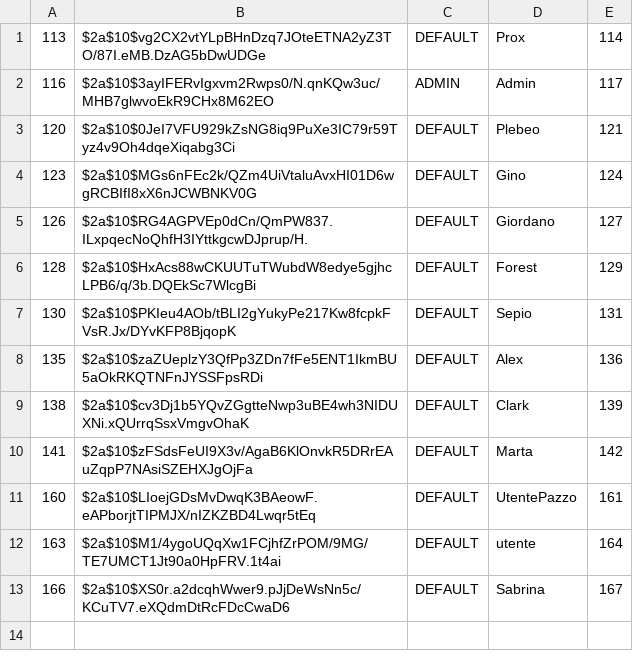
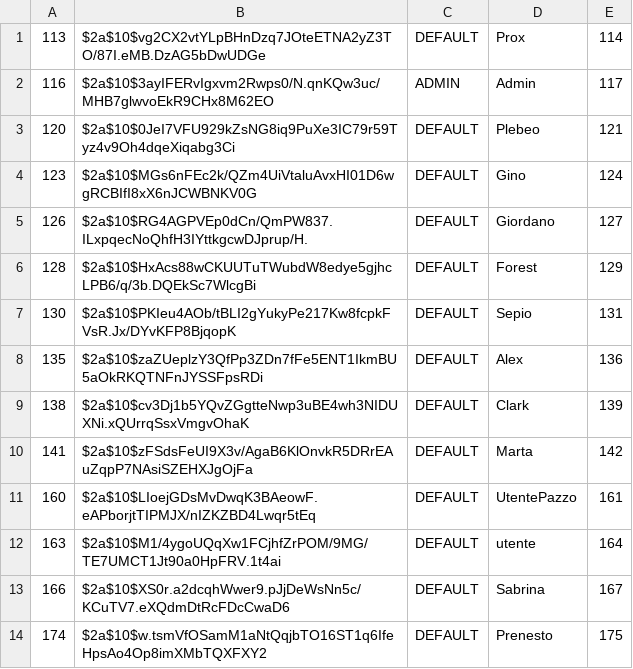
Before and after one commit to Prox747/siw-movie, a CSV file: src/main/resources/importSqlFile/credentials.csv, drawn as a sheet.

```diff
--- a/src/main/resources/importSqlFile/credentials.csv
+++ b/src/main/resources/importSqlFile/credentials.csv
@@ -13 +13,2 @@
 166,$2a$10$XS0r.a2dcqhWwer9.pJjDeWsNn5c/KCuTV7.eXQdmDtRcFDcCwaD6,DEFAULT,Sabrina,167
+174,$2a$10$w.tsmVfOSamM1aNtQqjbTO16ST1q6IfeHpsAo4Op8imXMbTQXFXY2,DEFAULT,Prenesto,175
```
Also changed, not shown: src/main/resources/importSqlFile/movie.csv, src/main/resources/importSqlFile/movie_actors.csv, 7 other files.
